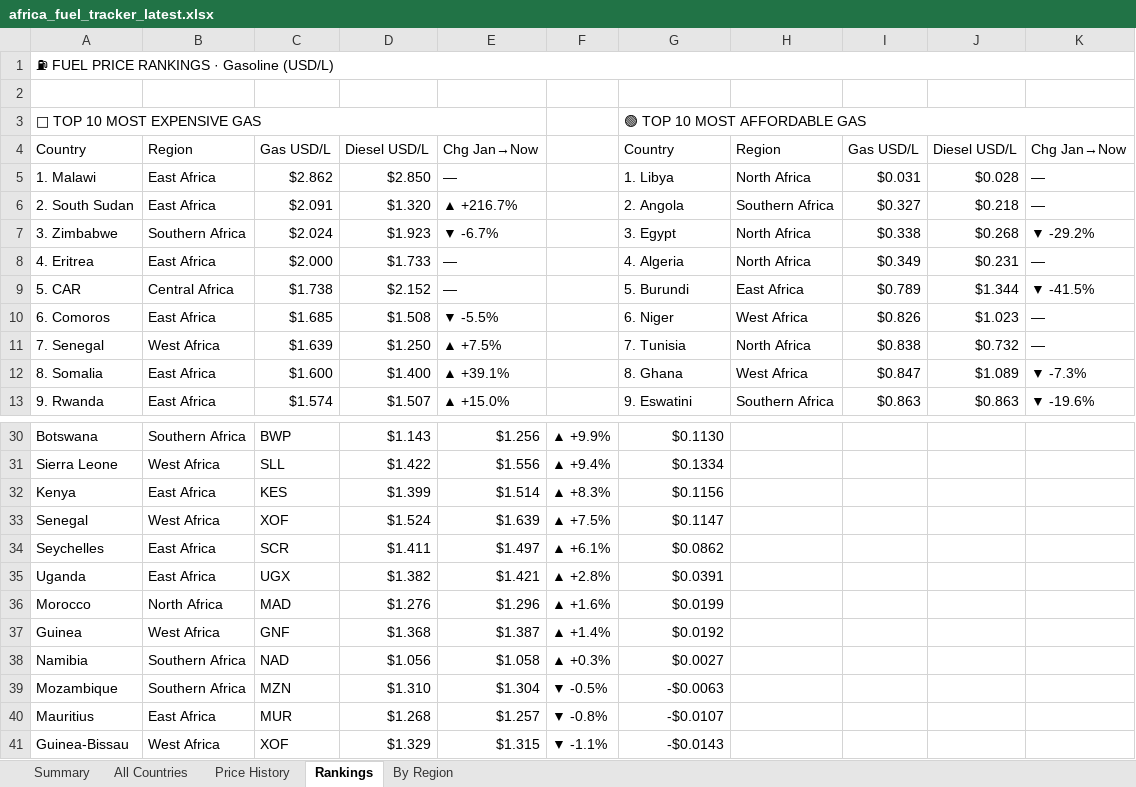
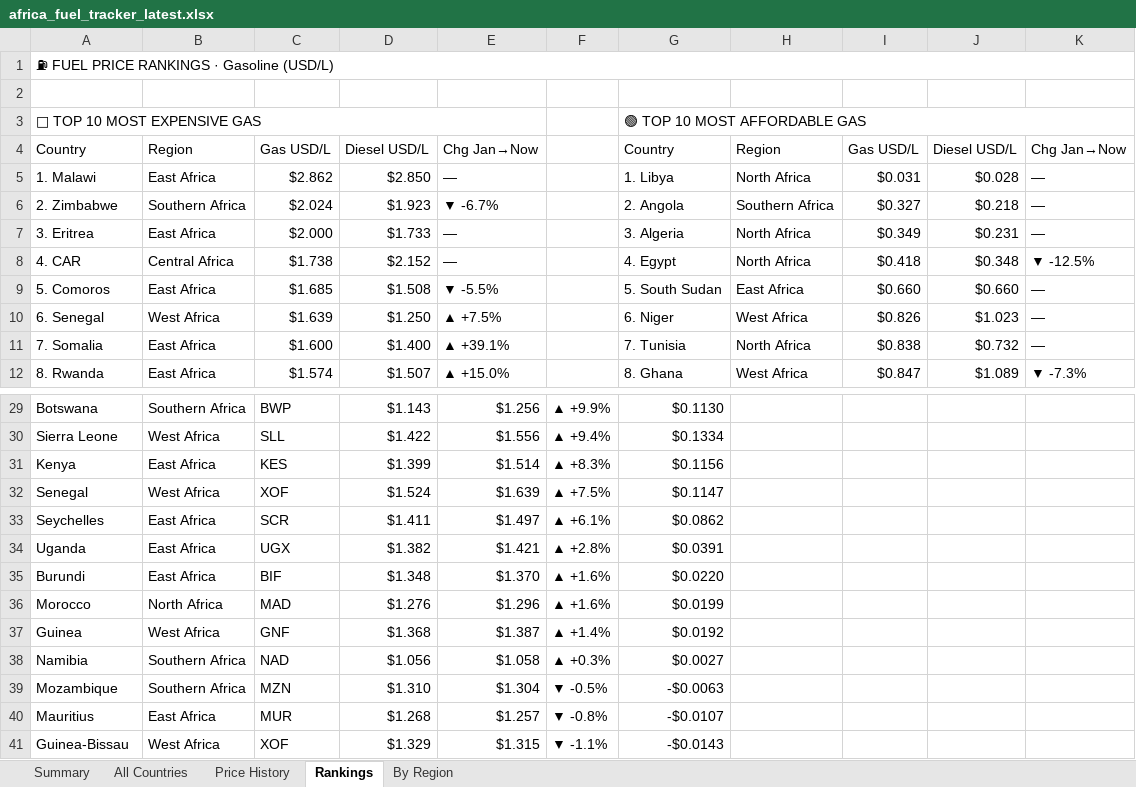
Before and after one commit to Data-Innovation-For-Africa/africa-fuel-tracker, an Excel workbook: africa_fuel_tracker_latest.xlsx, sheet Rankings, drawn as a sheet; only a part is shown, gaps mark what is left out; values as stored, in another font and other column widths than the file's, no cell formats; removed rows and columns are numbered as before the commit, all else as after; the diff covers the shown part only; the diff names each change by its address in the sheet, - before the commit and + after, or states it on an @@ line.

```diff
--- a/africa_fuel_tracker_latest.xlsx (sheet Rankings)
+++ b/africa_fuel_tracker_latest.xlsx (sheet Rankings)
-A6: 2. South Sudan
+A6: 2. Zimbabwe
-B6: East Africa
+B6: Southern Africa
-C6: $2.091
+C6: $2.024
-D6: $1.320
+D6: $1.923
-E6: ▲ +216.7%
+E6: ▼ -6.7%
-row 7: 3. Zimbabwe | Southern Africa | $2.024 | $1.923 | ▼ -6.7% |  | 3. Egypt | North Africa | $0.338 | $0.268 | ▼ -29.2%
-A7: 4. Eritrea
+A7: 3. Eritrea
-G7: 4. Algeria
+G7: 3. Algeria
-A8: 5. CAR
+A8: 4. CAR
-G8: 5. Burundi
+G8: 4. Egypt
-H8: East Africa
+H8: North Africa
-I8: $0.789
+I8: $0.418
-J8: $1.344
+J8: $0.348
-K8: ▼ -41.5%
+K8: ▼ -12.5%
-A9: 6. Comoros
+A9: 5. Comoros
-G9: 6. Niger
+G9: 5. South Sudan
-H9: West Africa
+H9: East Africa
-I9: $0.826
+I9: $0.660
-J9: $1.023
+J9: $0.660
+row 10: 6. Senegal | West Africa | $1.639 | $1.250 | ▲ +7.5% |  | 6. Niger | West Africa | $0.826 | $1.023 | —
-A11: 7. Senegal
+A11: 7. Somalia
-B11: West Africa
+B11: East Africa
-C11: $1.639
+C11: $1.600
-D11: $1.250
+D11: $1.400
-E11: ▲ +7.5%
+E11: ▲ +39.1%
-A12: 8. Somalia
+A12: 8. Rwanda
-C12: $1.600
+C12: $1.574
-D12: $1.400
+D12: $1.507
-E12: ▲ +39.1%
+E12: ▲ +15.0%
-row 13: 9. Rwanda | East Africa | $1.574 | $1.507 | ▲ +15.0% |  | 9. Eswatini | Southern Africa | $0.863 | $0.863 | ▼ -19.6%
+row 35: Burundi | East Africa | BIF | $1.348 | $1.370 | ▲ +1.6% | $0.0220
```
Also changed, not shown: 4 added rows, 4 removed rows and 7 edited cells elsewhere in this sheet, sheet Price History, sheet By Region, sheet All Countries, sheet Summary, cell formats, 3 other files.
